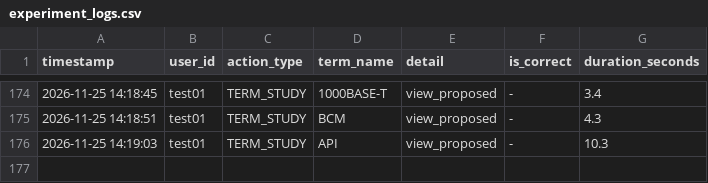
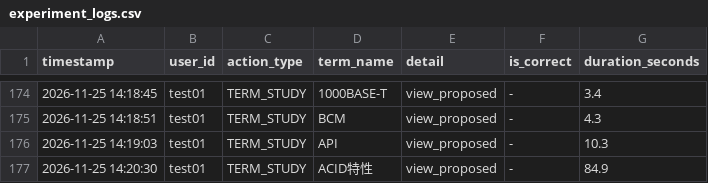
Before and after one commit to SakuSaku0705/de-ta-base, a CSV file: experiment_logs.csv, drawn as a sheet; only a part is shown, gaps mark what is left out; the diff names each change by its address in the sheet, - before the commit and + after, or states it on an @@ line.

Commit message:
log: test01 - TERM_STUDY (ACID特性)

```diff
--- a/experiment_logs.csv
+++ b/experiment_logs.csv
+row 177: 2026-11-25 14:20:30 | test01 | TERM_STUDY | ACID特性 | view_proposed | - | 84.9
```
